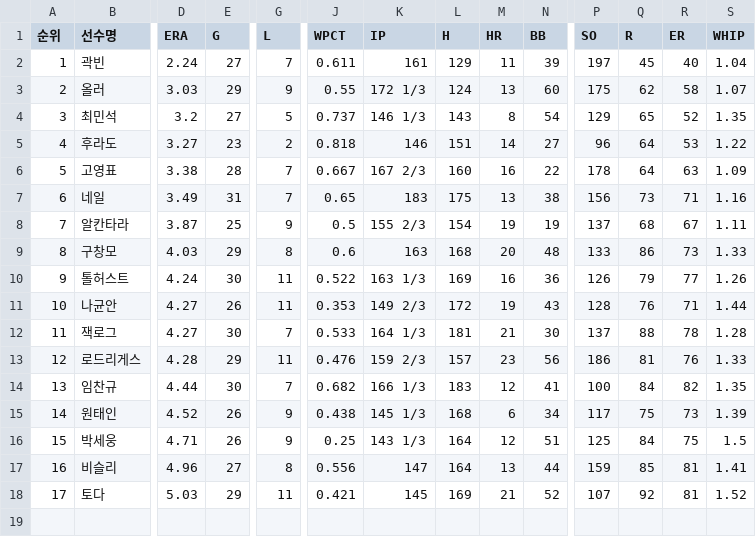
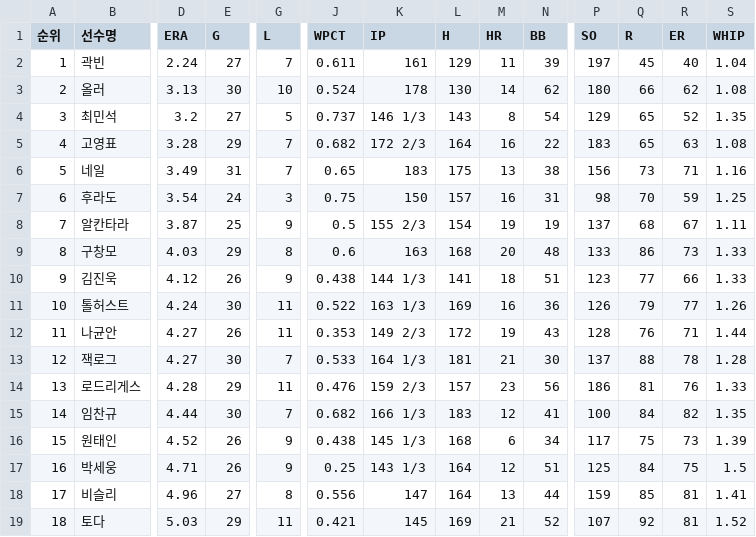
Before and after one commit to yruserious/kbo-fangraphs-v4, a CSV file: data_raw/2026_kbo_official/pitcher_basic.csv, drawn as a sheet; only a part is shown, gaps mark what is left out; removed rows and columns are numbered as before the commit, all else as after; rows hold the shown columns only; the diff covers the shown part only; the diff names each change by its address in the sheet, - before the commit and + after, or states it on an @@ line.

```diff
--- a/data_raw/2026_kbo_official/pitcher_basic.csv
+++ b/data_raw/2026_kbo_official/pitcher_basic.csv
-D3 (ERA): 3.03
+D3 (ERA): 3.13
-E3 (G): 29
+E3 (G): 30
-G3 (L): 9
+G3 (L): 10
-J3 (WPCT): 0.55
+J3 (WPCT): 0.524
-K3 (IP): 172 1/3
+K3 (IP): 178
-L3 (H): 124
+L3 (H): 130
-M3 (HR): 13
+M3 (HR): 14
-N3 (BB): 60
+N3 (BB): 62
-P3 (SO): 175
+P3 (SO): 180
-Q3 (R): 62
+Q3 (R): 66
-R3 (ER): 58
+R3 (ER): 62
-S3 (WHIP): 1.07
+S3 (WHIP): 1.08
-row 5: 4 | 후라도 | 3.27 | 23 | 2 | 0.818 | 146 | 151 | 14 | 27 | 96 | 64 | 53 | 1.22
@@ column A (순위) renumbered from row 5 down @@
-D5 (ERA): 3.38
+D5 (ERA): 3.28
-E5 (G): 28
+E5 (G): 29
-J5 (WPCT): 0.667
+J5 (WPCT): 0.682
-K5 (IP): 167 2/3
+K5 (IP): 172 2/3
-L5 (H): 160
+L5 (H): 164
-P5 (SO): 178
+P5 (SO): 183
-Q5 (R): 64
+Q5 (R): 65
-S5 (WHIP): 1.09
+S5 (WHIP): 1.08
+row 7: 6 | 후라도 | 3.54 | 24 | 3 | 0.75 | 150 | 157 | 16 | 31 | 98 | 70 | 59 | 1.25
+row 10: 9 | 김진욱 | 4.12 | 26 | 9 | 0.438 | 144 1/3 | 141 | 18 | 51 | 123 | 77 | 66 | 1.33
```
Also changed, not shown: 1 edited cell elsewhere in this file, data_raw/2026_kbo_official/defense_basic.csv, data_raw/2026_kbo_official/hitter_basic1.csv, 2 other files.
